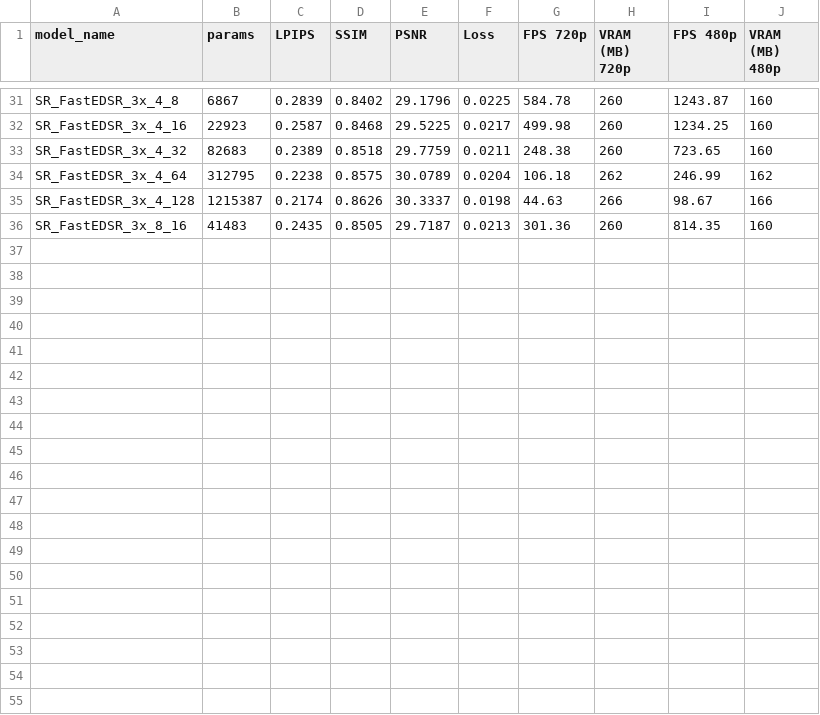
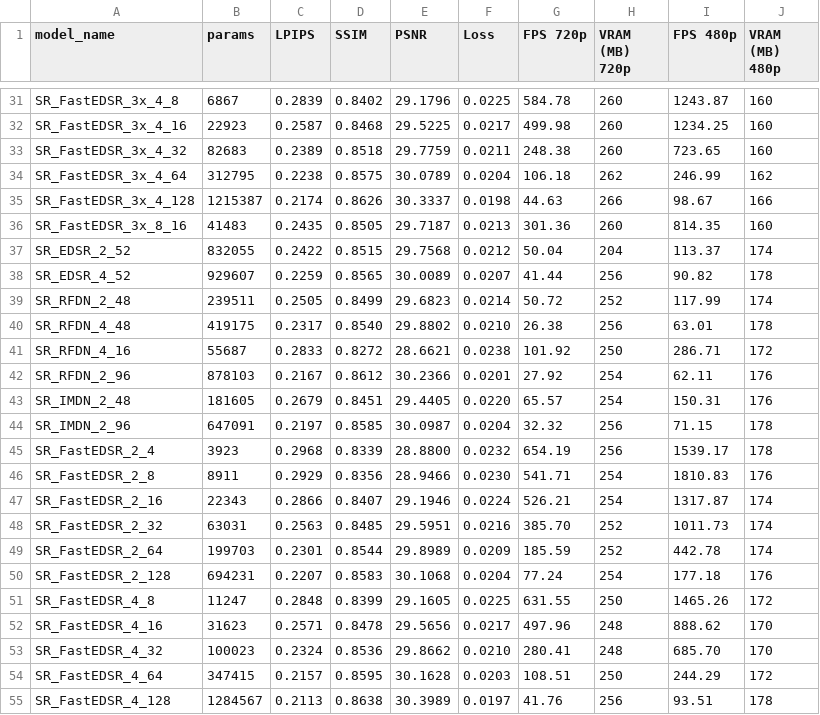
Before and after one commit to ig0r2/super-resolution-cnn, a CSV file: results/results_3x_DIV2K_half.csv, drawn as a sheet; only a part is shown, gaps mark what is left out.

```diff
--- a/results/results_3x_DIV2K_half.csv
+++ b/results/results_3x_DIV2K_half.csv
@@ -36 +36,20 @@ SR_FastEDSR_3x_4_128,1215387,0.2174,0.8626,30.3337,0.0198,44.63,266,98.67,166
 SR_FastEDSR_3x_8_16,41483,0.2435,0.8505,29.7187,0.0213,301.36,260,814.35,160
+SR_EDSR_2_52,832055,0.2422,0.8515,29.7568,0.0212,50.04,204,113.37,174
+SR_EDSR_4_52,929607,0.2259,0.8565,30.0089,0.0207,41.44,256,90.82,178
+SR_RFDN_2_48,239511,0.2505,0.8499,29.6823,0.0214,50.72,252,117.99,174
+SR_RFDN_4_48,419175,0.2317,0.8540,29.8802,0.0210,26.38,256,63.01,178
+SR_RFDN_4_16,55687,0.2833,0.8272,28.6621,0.0238,101.92,250,286.71,172
+SR_RFDN_2_96,878103,0.2167,0.8612,30.2366,0.0201,27.92,254,62.11,176
+SR_IMDN_2_48,181605,0.2679,0.8451,29.4405,0.0220,65.57,254,150.31,176
+SR_IMDN_2_96,647091,0.2197,0.8585,30.0987,0.0204,32.32,256,71.15,178
+SR_FastEDSR_2_4,3923,0.2968,0.8339,28.8800,0.0232,654.19,256,1539.17,178
+SR_FastEDSR_2_8,8911,0.2929,0.8356,28.9466,0.0230,541.71,254,1810.83,176
+SR_FastEDSR_2_16,22343,0.2866,0.8407,29.1946,0.0224,526.21,254,1317.87,174
+SR_FastEDSR_2_32,63031,0.2563,0.8485,29.5951,0.0216,385.70,252,1011.73,174
+SR_FastEDSR_2_64,199703,0.2301,0.8544,29.8989,0.0209,185.59,252,442.78,174
+SR_FastEDSR_2_128,694231,0.2207,0.8583,30.1068,0.0204,77.24,254,177.18,176
+SR_FastEDSR_4_8,11247,0.2848,0.8399,29.1605,0.0225,631.55,250,1465.26,172
+SR_FastEDSR_4_16,31623,0.2571,0.8478,29.5656,0.0217,497.96,248,888.62,170
+SR_FastEDSR_4_32,100023,0.2324,0.8536,29.8662,0.0210,280.41,248,685.70,170
+SR_FastEDSR_4_64,347415,0.2157,0.8595,30.1628,0.0203,108.51,250,244.29,172
+SR_FastEDSR_4_128,1284567,0.2113,0.8638,30.3989,0.0197,41.76,256,93.51,178
```
Also changed, not shown: results/results_2x_DIV2K_half.csv, results/results_4x_DIV2K_half.csv, 17 other files.
